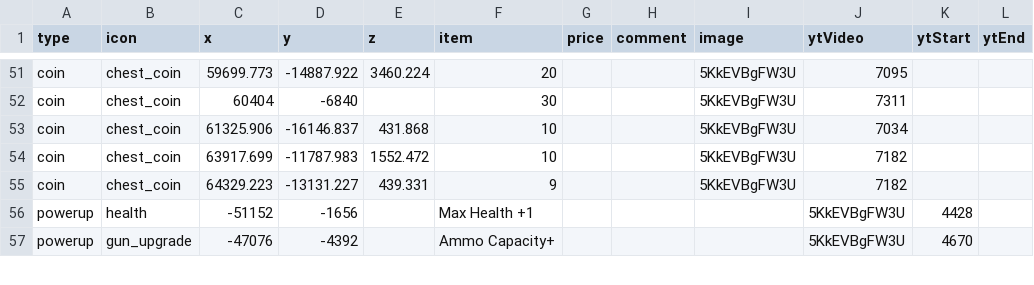
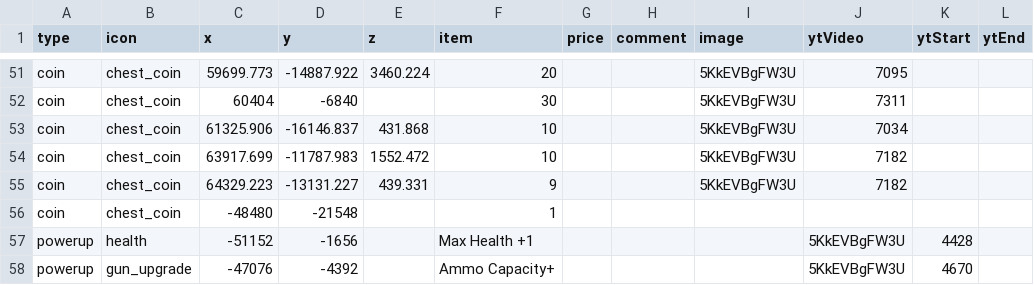
Before and after one commit to SupraGamesCommunity/map-siu, a CSV file: data/chests.csv, drawn as a sheet; only a part is shown, gaps mark what is left out.

Commit message:
Update chests.csv

```diff
--- a/data/chests.csv
+++ b/data/chests.csv
@@ -55,2 +55,3 @@ coin,chest_coin,63917.699,-11787.983,1552.472,10,,,5KkEVBgFW3U,7182,
 coin,chest_coin,64329.223,-13131.227,439.331,9,,,5KkEVBgFW3U,7182,
+coin,chest_coin,-48480,-21548,,1,,,,,
 powerup,health,-51152,-1656,,Max Health +1,,,,5KkEVBgFW3U,4428,
```
